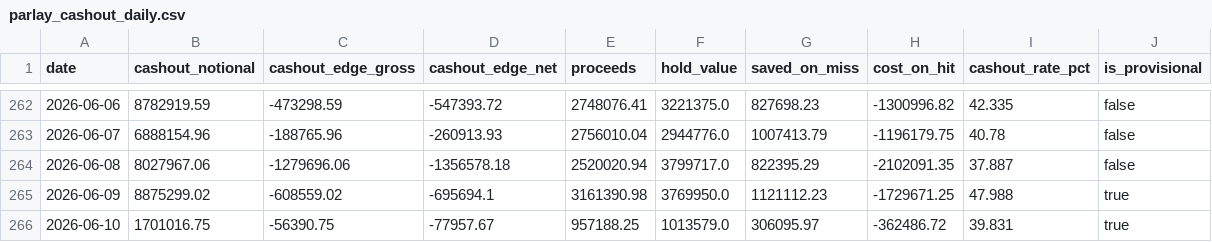
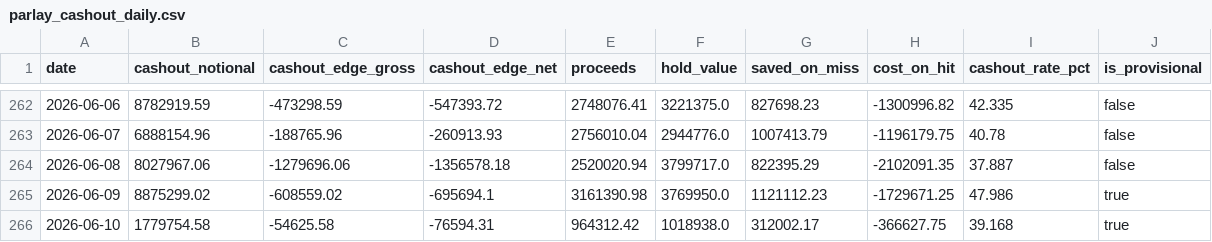
Before and after one commit to Doboyle95/kalshi-dashboard, a CSV file: src/data/parlay_cashout_daily.csv, drawn as a sheet; only a part is shown, gaps mark what is left out.

```diff
--- a/src/data/parlay_cashout_daily.csv
+++ b/src/data/parlay_cashout_daily.csv
@@ -264,3 +264,3 @@ date,cashout_notional,cashout_edge_gross,cashout_edge_net,proceeds,hold_value,sa
 2026-06-08,8027967.06,-1279696.06,-1356578.18,2520020.94,3799717.0,822395.29,-2102091.35,37.887,false
-2026-06-09,8875299.02,-608559.02,-695694.1,3161390.98,3769950.0,1121112.23,-1729671.25,47.988,true
-2026-06-10,1701016.75,-56390.75,-77957.67,957188.25,1013579.0,306095.97,-362486.72,39.831,true
+2026-06-09,8875299.02,-608559.02,-695694.1,3161390.98,3769950.0,1121112.23,-1729671.25,47.986,true
+2026-06-10,1779754.58,-54625.58,-76594.31,964312.42,1018938.0,312002.17,-366627.75,39.168,true
```
Also changed, not shown: src/data/daily_overall.csv, src/data/daily_sports_vs_nonsports.csv, 3 other files.
